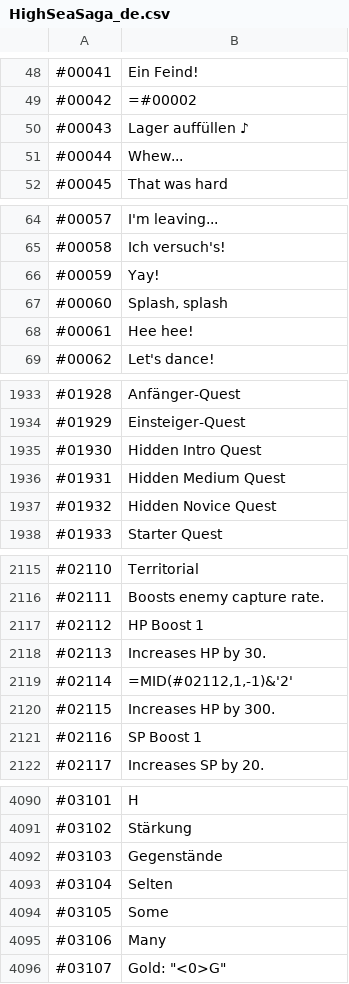
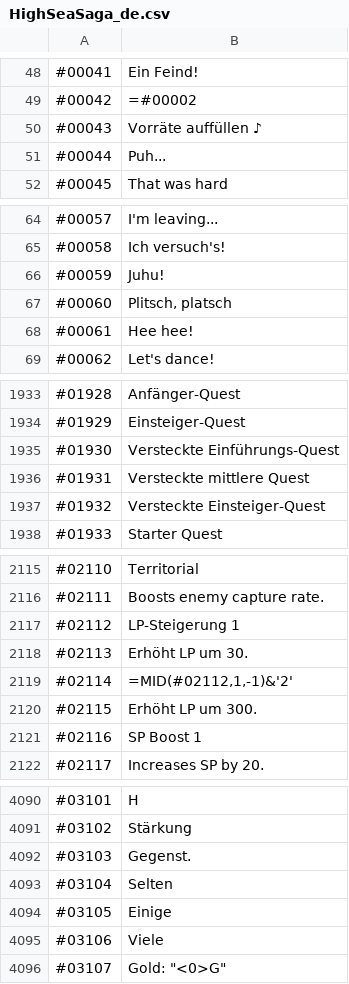
Before and after one commit to Kauzig/highseasaga_german_translation, a CSV file: HighSeaSaga_de.csv, drawn as a sheet; only a part is shown, gaps mark what is left out; the diff covers the shown part only.

```diff
--- a/HighSeaSaga_de.csv
+++ b/HighSeaSaga_de.csv
@@ -49,4 +49,4 @@
 "#00042","=#00002"
-"#00043","Lager auffüllen ♪"
-"#00044","Whew..."
+"#00043","Vorräte auffüllen ♪"
+"#00044","Puh..."
 "#00045","That was hard"
@@ -65,4 +65,4 @@
 "#00058","Ich versuch's!"
-"#00059","Yay!"
-"#00060","Splash, splash"
+"#00059","Juhu!"
+"#00060","Plitsch, platsch"
 "#00061","Hee hee!"
@@ -1934,5 +1934,5 @@
 "#01929","Einsteiger-Quest"
-"#01930","Hidden Intro Quest"
-"#01931","Hidden Medium Quest"
-"#01932","Hidden Novice Quest"
+"#01930","Versteckte Einführungs-Quest"
+"#01931","Versteckte mittlere Quest"
+"#01932","Versteckte Einsteiger-Quest"
 "#01933","Starter Quest"
@@ -2116,6 +2116,6 @@
 "#02111","Boosts enemy capture rate."
-"#02112","HP Boost 1"
-"#02113","Increases HP by 30."
+"#02112","LP-Steigerung 1"
+"#02113","Erhöht LP um 30."
 "#02114","=MID(#02112,1,-1)&'2'"
-"#02115","Increases HP by 300."
+"#02115","Erhöht LP um 300."
 "#02116","SP Boost 1"
@@ -4091,6 +4091,6 @@
 "#03102","Stärkung"
-"#03103","Gegenstände"
+"#03103","Gegenst."
 "#03104","Selten"
-"#03105","Some"
-"#03106","Many"
+"#03105","Einige"
+"#03106","Viele"
 "#03107","Gold: ""<0>G"""
```
Also changed, not shown: 46 edited cells elsewhere in this file.
